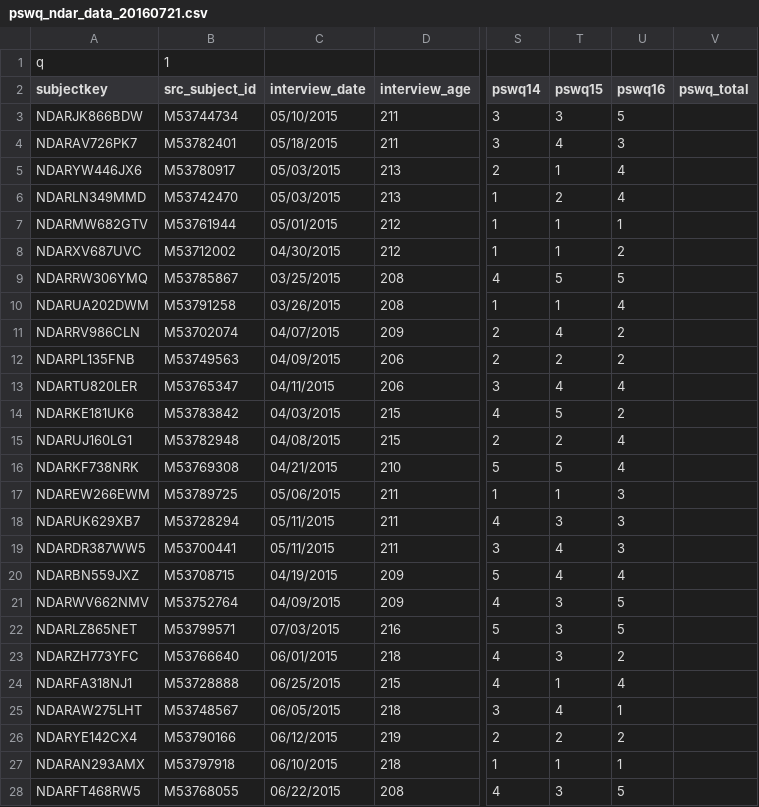
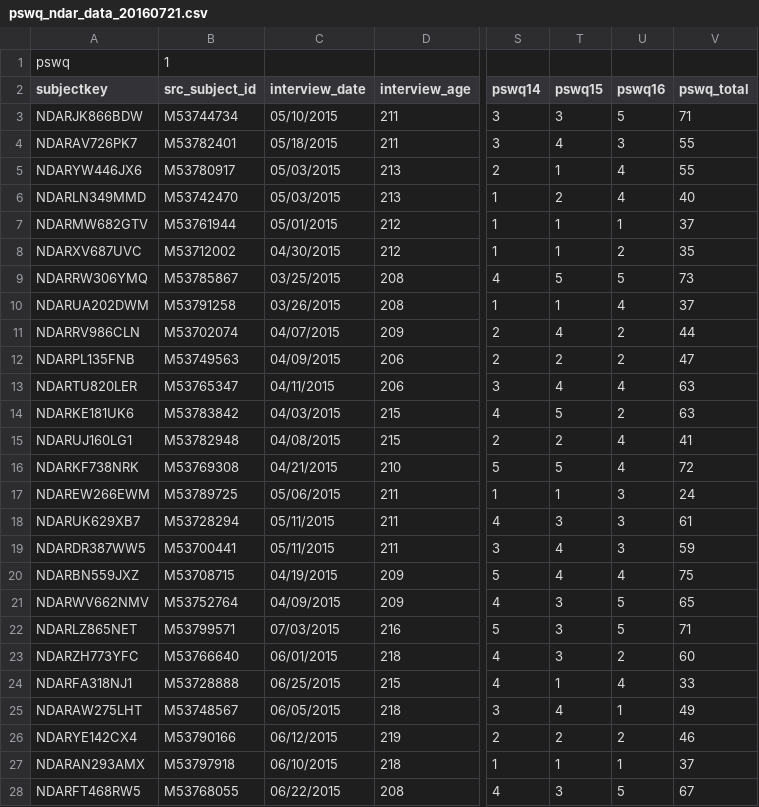
Before and after one commit to rrlittle/rocket, a CSV file: sink_datafiles/pswq_ndar_data_20160721.csv, drawn as a sheet; only a part is shown, gaps mark what is left out; the diff covers the shown part only; the diff names each change by its address in the sheet, - before the commit and + after, or states it on an @@ line.

```diff
--- a/sink_datafiles/pswq_ndar_data_20160721.csv
+++ b/sink_datafiles/pswq_ndar_data_20160721.csv
-A1 (subjectkey): q
+A1 (subjectkey): pswq
-V3 (pswq_total): (empty)
+V3 (pswq_total): 71
-V4:V5 (pswq_total): (empty)
+V4:V5 (pswq_total): 55
-V6 (pswq_total): (empty)
+V6 (pswq_total): 40
-V7 (pswq_total): (empty)
+V7 (pswq_total): 37
-V8 (pswq_total): (empty)
+V8 (pswq_total): 35
-V9 (pswq_total): (empty)
+V9 (pswq_total): 73
-V10 (pswq_total): (empty)
+V10 (pswq_total): 37
-V11 (pswq_total): (empty)
+V11 (pswq_total): 44
-V12 (pswq_total): (empty)
+V12 (pswq_total): 47
-V13:V14 (pswq_total): (empty)
+V13:V14 (pswq_total): 63
-V15 (pswq_total): (empty)
+V15 (pswq_total): 41
-V16 (pswq_total): (empty)
+V16 (pswq_total): 72
-V17 (pswq_total): (empty)
+V17 (pswq_total): 24
-V18 (pswq_total): (empty)
+V18 (pswq_total): 61
-V19 (pswq_total): (empty)
+V19 (pswq_total): 59
-V20 (pswq_total): (empty)
+V20 (pswq_total): 75
-V21 (pswq_total): (empty)
+V21 (pswq_total): 65
-V22 (pswq_total): (empty)
+V22 (pswq_total): 71
-V23 (pswq_total): (empty)
+V23 (pswq_total): 60
-V24 (pswq_total): (empty)
+V24 (pswq_total): 33
-V25 (pswq_total): (empty)
+V25 (pswq_total): 49
-V26 (pswq_total): (empty)
+V26 (pswq_total): 46
-V27 (pswq_total): (empty)
+V27 (pswq_total): 37
-V28 (pswq_total): (empty)
+V28 (pswq_total): 67
```
Also changed, not shown: 46 edited cells elsewhere in this file, mapping_files/rpq01_templet_JZ_20160721.csv, 13 other files.
